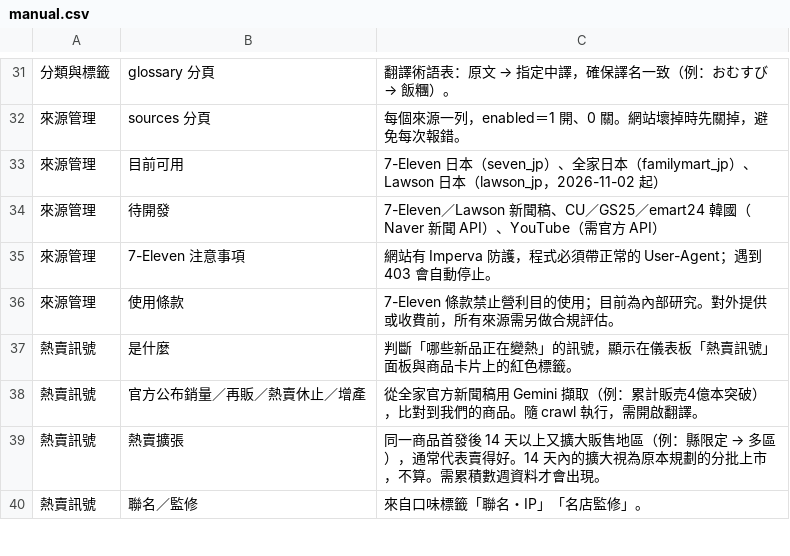
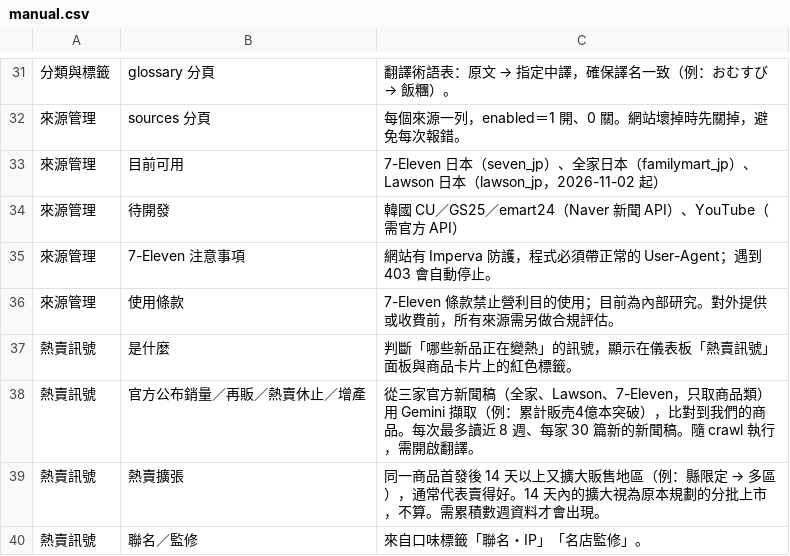
Before and after one commit to wallacezheng/CVS_report, a CSV file: config/manual.csv, drawn as a sheet; only a part is shown, gaps mark what is left out.

```diff
--- a/config/manual.csv
+++ b/config/manual.csv
@@ -33,3 +33,3 @@
 來源管理,目前可用,7-Eleven 日本（seven_jp）、全家日本（familymart_jp）、Lawson 日本（lawson_jp，2026-11-02 起）
-來源管理,待開發,7-Eleven／Lawson 新聞稿、CU／GS25／emart24 韓國（Naver 新聞 API）、YouTube（需官方 API）
+來源管理,待開發,韓國 CU／GS25／emart24（Naver 新聞 API）、YouTube（需官方 API）
 來源管理,7-Eleven 注意事項,網站有 Imperva 防護，程式必須帶正常的 User-Agent；遇到 403 會自動停止。
@@ -37,3 +37,3 @@
 熱賣訊號,是什麼,判斷「哪些新品正在變熱」的訊號，顯示在儀表板「熱賣訊號」面板與商品卡片上的紅色標籤。
-熱賣訊號,官方公布銷量／再販／熱賣休止／增產,從全家官方新聞稿用 Gemini 擷取（例：累計販売4億本突破），比對到我們的商品。隨 crawl 執行，需開啟翻譯。
+熱賣訊號,官方公布銷量／再販／熱賣休止／增產,從三家官方新聞稿（全家、Lawson、7-Eleven，只取商品類）用 Gemini 擷取（例：累計販売4億本突破），比對到我們的商品。每次最多讀近 8 週、每家 30 篇新的新聞稿。隨 crawl 執行，需開啟翻譯。
 熱賣訊號,熱賣擴張,同一商品首發後 14 天以上又擴大販售地區（例：縣限定 → 多區），通常代表賣得好。14 天內的擴大視為原本規劃的分批上市，不算。需累積數週資料才會出現。
```
Also changed, not shown: 5 other files.
